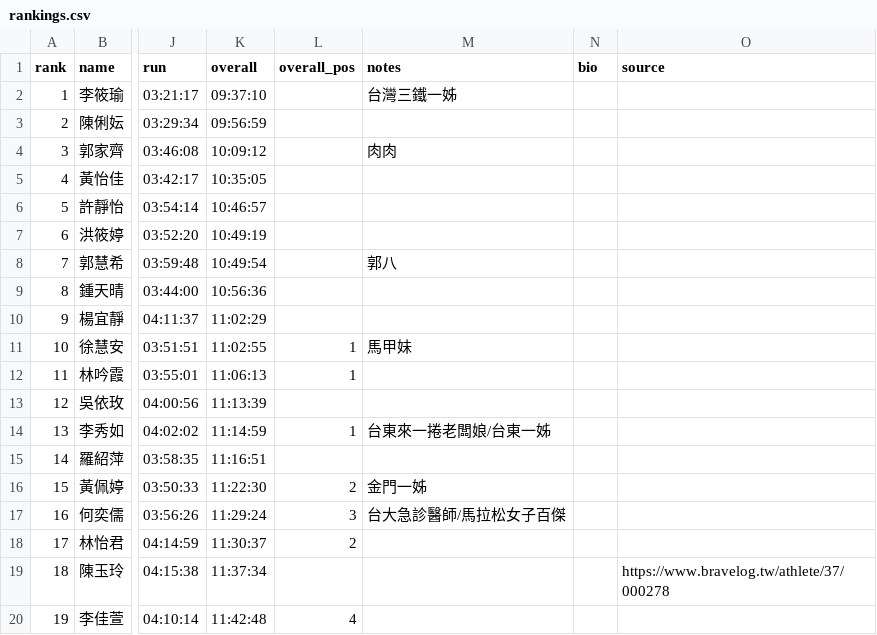
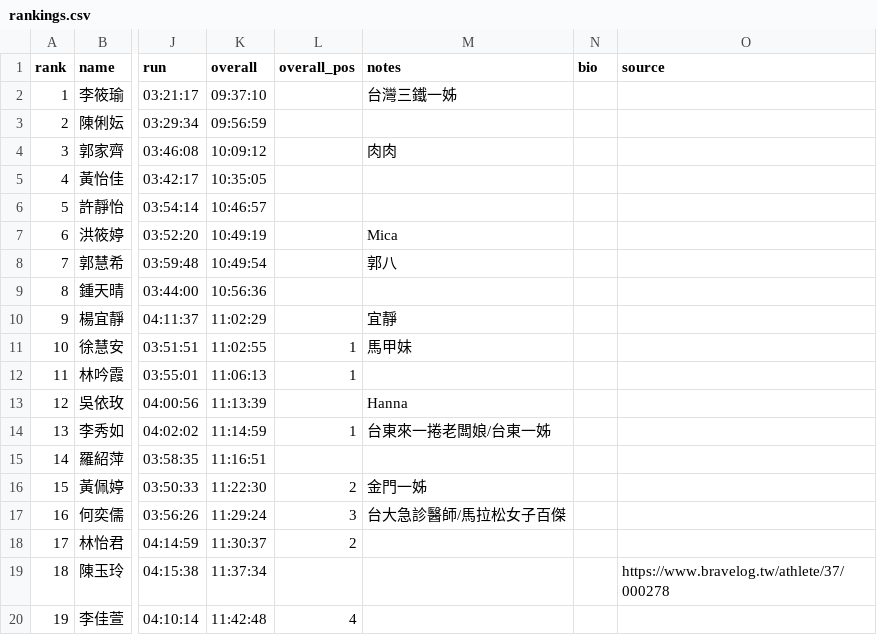
Before and after one commit to alan-1919/tri-ranking, a CSV file: rankings.csv, drawn as a sheet; only a part is shown, gaps mark what is left out; the diff names each change by its address in the sheet, - before the commit and + after, or states it on an @@ line.

Commit message:
後台更新：2026-06-03 13:28 by kobby0923-tw

```diff
--- a/rankings.csv
+++ b/rankings.csv
-M7 (notes): (empty)
+M7 (notes): Mica
-M10 (notes): (empty)
+M10 (notes): 宜靜
-M13 (notes): (empty)
+M13 (notes): Hanna
```
